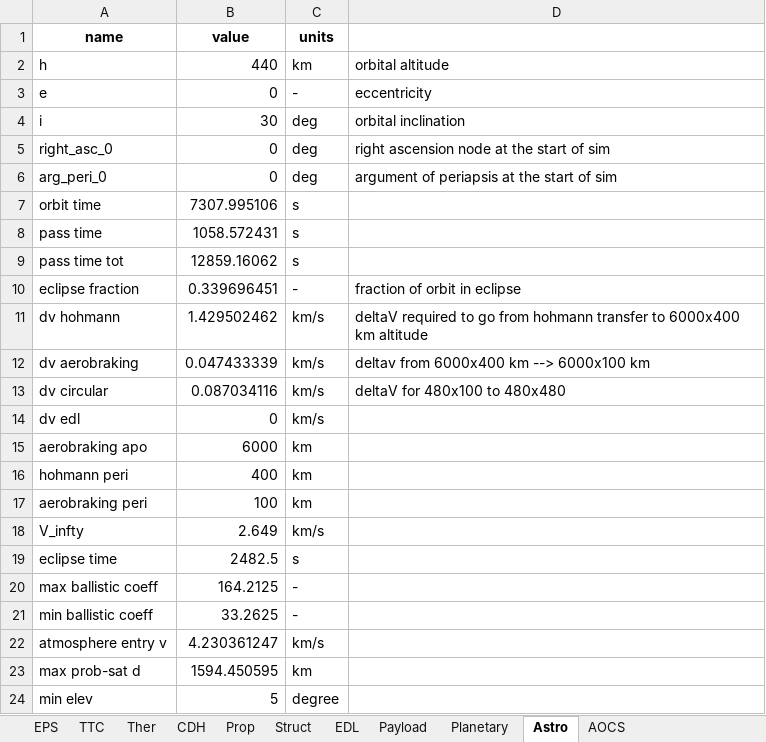
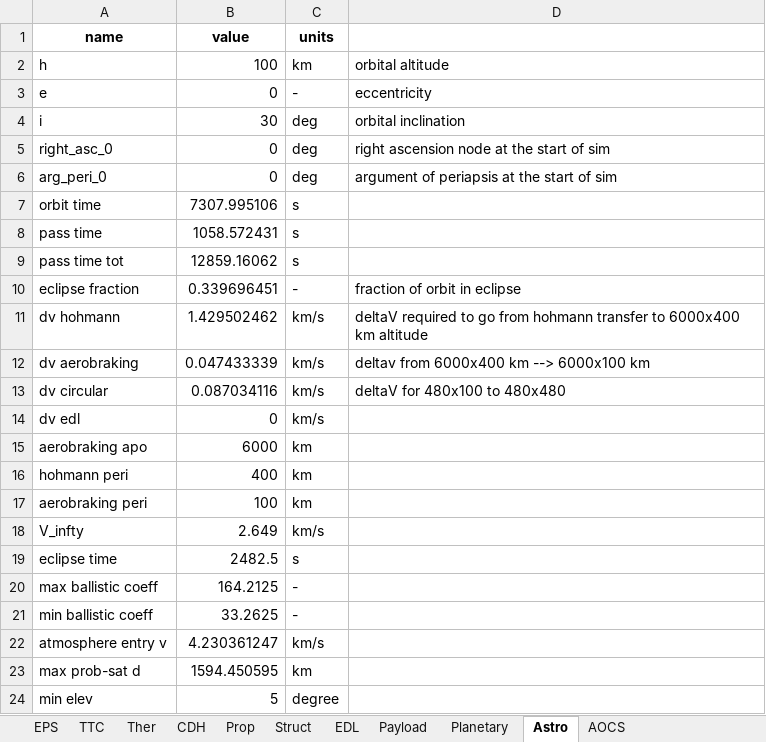
Before and after one commit to LMaiorano/DSE-AOCS-Design, an Excel workbook: Sub_Output.xlsx, sheet Astro, drawn as a sheet; values as stored, in another font and other column widths than the file's, no borders; the diff names each change by its address in the sheet, - before the commit and + after, or states it on an @@ line.

```diff
--- a/Sub_Output.xlsx (sheet Astro)
+++ b/Sub_Output.xlsx (sheet Astro)
-B2 (value): 440
+B2 (value): 100
```
Also changed, not shown: data/desgn_params.xlsx, 22 other files.
